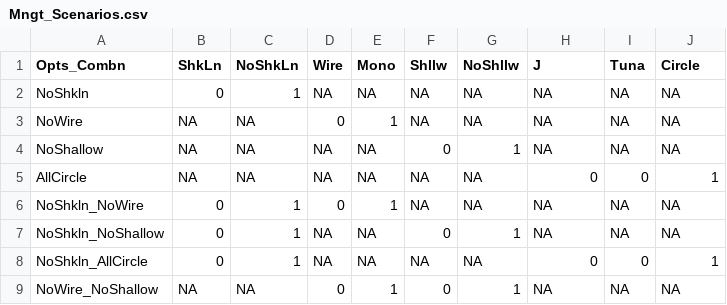
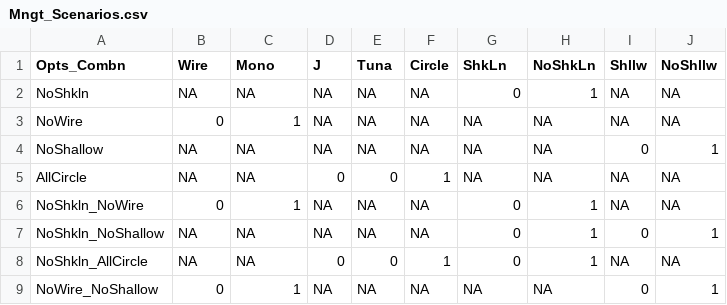
Before and after one commit to bcaneco/shiny-shark, a CSV file: data/Mngt_Scenarios.csv, drawn as a sheet; only a part is shown; the diff covers the shown part only.

Commit message:
BC: Added management scenarios components and the MC simulation (via an action button)

```diff
--- a/data/Mngt_Scenarios.csv
+++ b/data/Mngt_Scenarios.csv
@@ -1,9 +1,9 @@
-Opts_Combn,ShkLn,NoShkLn,Wire,Mono,Shllw,NoShllw,J,Tuna,Circle
-NoShkln,0,1,NA,NA,NA,NA,NA,NA,NA
-NoWire,NA,NA,0,1,NA,NA,NA,NA,NA
-NoShallow,NA,NA,NA,NA,0,1,NA,NA,NA
-AllCircle,NA,NA,NA,NA,NA,NA,0,0,1
-NoShkln_NoWire,0,1,0,1,NA,NA,NA,NA,NA
-NoShkln_NoShallow,0,1,NA,NA,0,1,NA,NA,NA
-NoShkln_AllCircle,0,1,NA,NA,NA,NA,0,0,1
-NoWire_NoShallow,NA,NA,0,1,0,1,NA,NA,NA
+Opts_Combn,Wire,Mono,J,Tuna,Circle,ShkLn,NoShkLn,Shllw,NoShllw
+NoShkln,NA,NA,NA,NA,NA,0,1,NA,NA
+NoWire,0,1,NA,NA,NA,NA,NA,NA,NA
+NoShallow,NA,NA,NA,NA,NA,NA,NA,0,1
+AllCircle,NA,NA,0,0,1,NA,NA,NA,NA
+NoShkln_NoWire,0,1,NA,NA,NA,0,1,NA,NA
+NoShkln_NoShallow,NA,NA,NA,NA,NA,0,1,0,1
+NoShkln_AllCircle,NA,NA,0,0,1,0,1,NA,NA
+NoWire_NoShallow,0,1,NA,NA,NA,NA,NA,0,1
```
Also changed, not shown: 42 edited cells elsewhere in this file, 9 other files.
